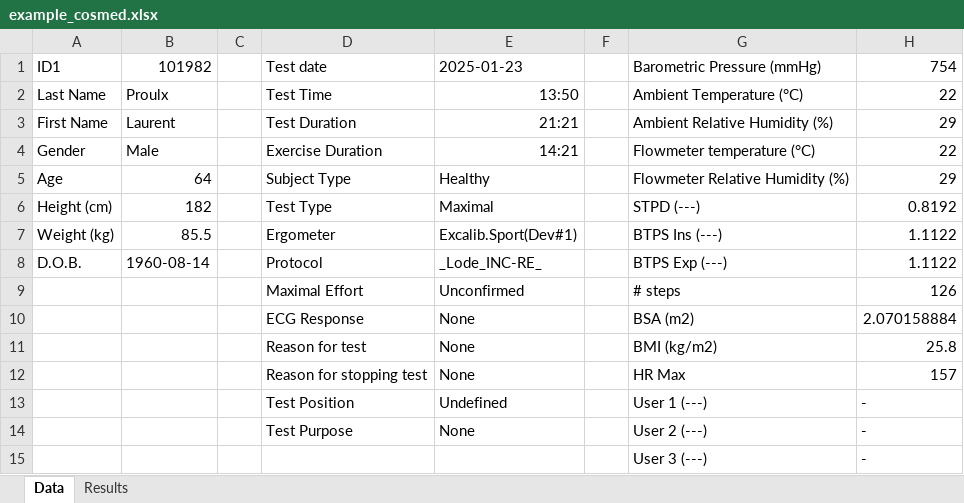
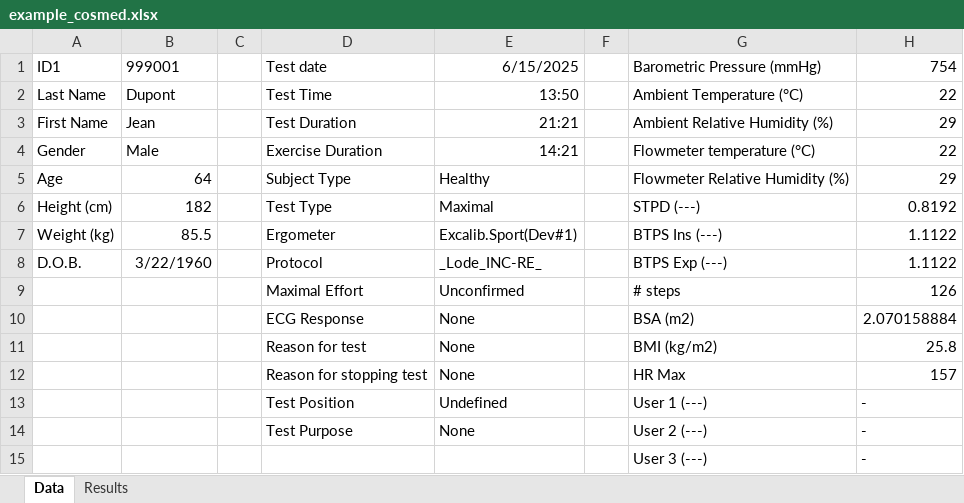
Before and after one commit to jotremblay/cardiometR, an Excel workbook: inst/extdata/example_cosmed.xlsx, sheet Data, drawn as a sheet; only a part is shown; values as stored, in another font and other column widths than the file's, no borders; the diff names each change by its address in the sheet, - before the commit and + after, or states it on an @@ line.

```diff
--- a/inst/extdata/example_cosmed.xlsx (sheet Data)
+++ b/inst/extdata/example_cosmed.xlsx (sheet Data)
-B1: 101982
+B1: 999001
-E1: 2025-01-23
+E1: 6/15/2025
-B2 (999001): Proulx
+B2 (999001): Dupont
-B3 (999001): Laurent
+B3 (999001): Jean
-B8 (999001): 1960-08-14
+B8 (999001): 3/22/1960
```
Also changed, not shown: 10 other files.
